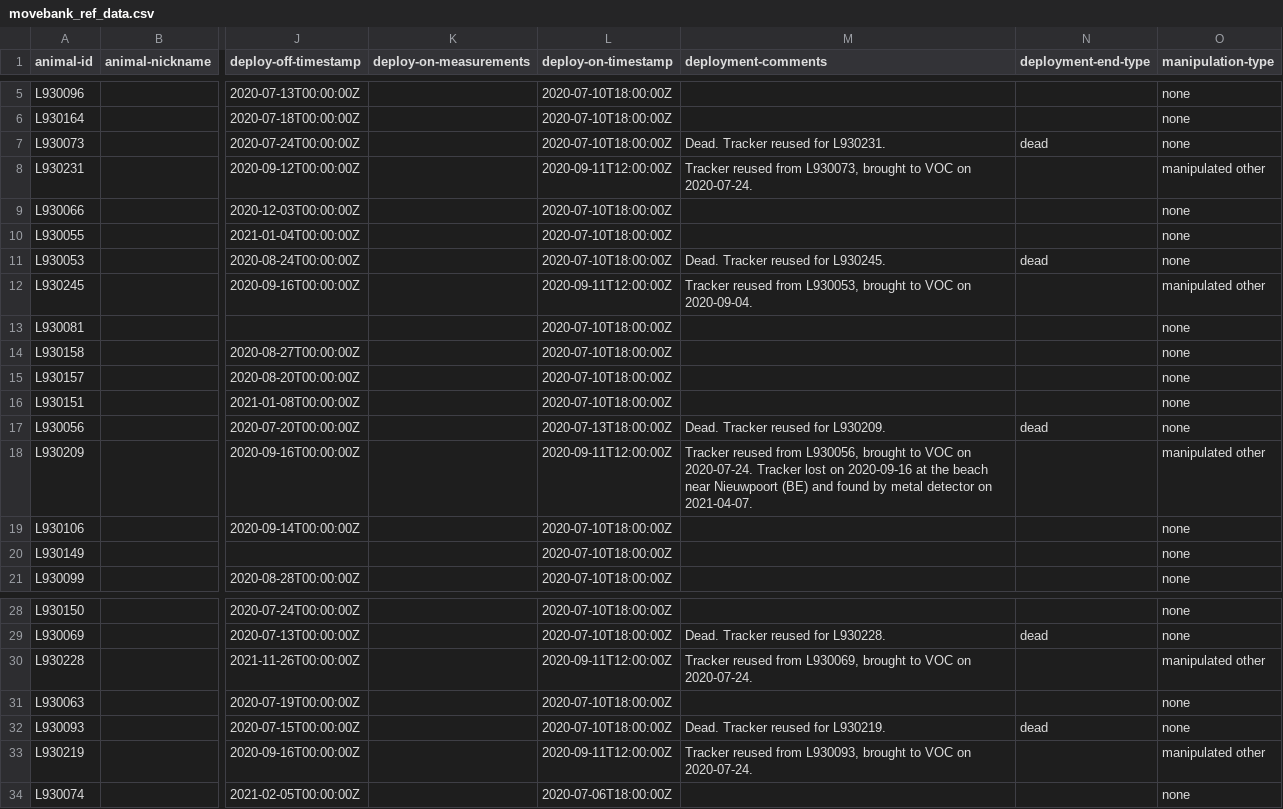
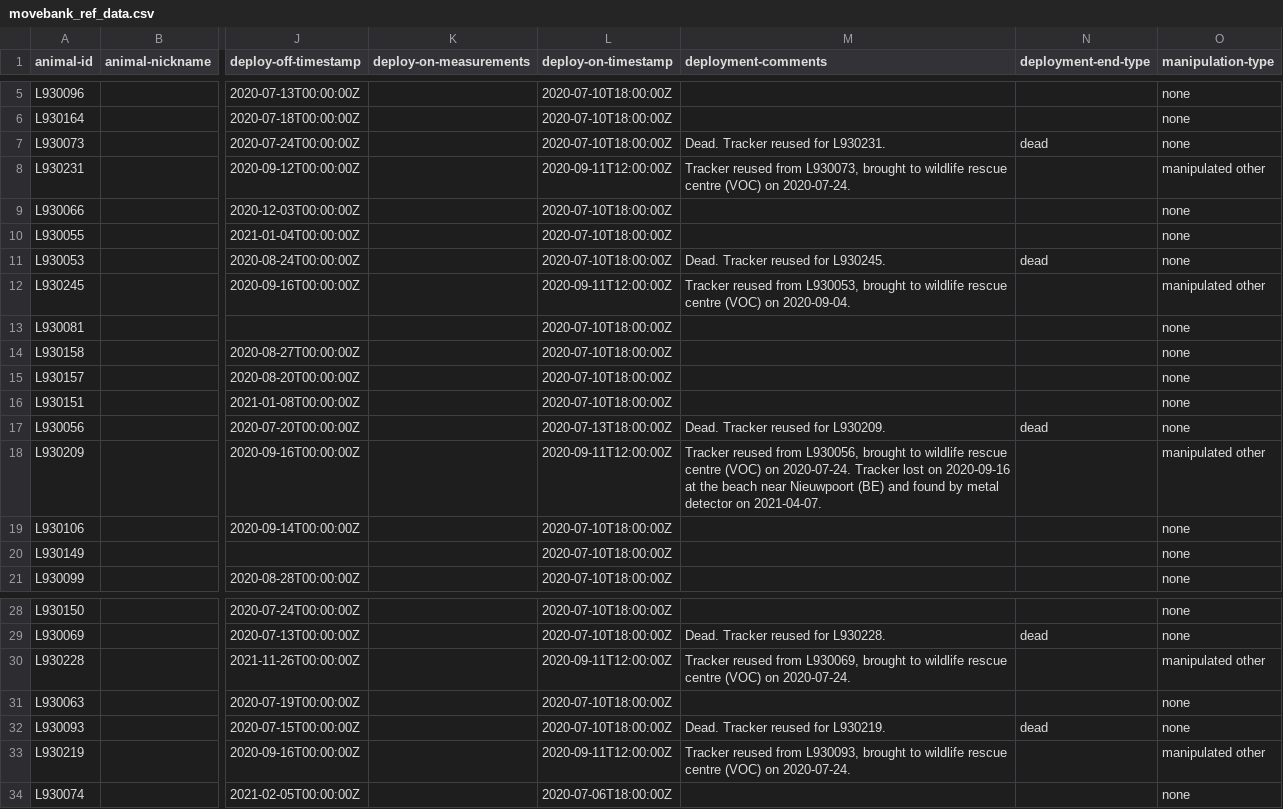
Before and after one commit to inbo/bird-tracking, a CSV file: data/processed/LBBG_JUVENILE/movebank_ref_data.csv, drawn as a sheet; only a part is shown, gaps mark what is left out; the diff names each change by its address in the sheet, - before the commit and + after, or states it on an @@ line.

Commit message:
LBBG_JUVENILE: Slight rephrasing

```diff
--- a/data/processed/LBBG_JUVENILE/movebank_ref_data.csv
+++ b/data/processed/LBBG_JUVENILE/movebank_ref_data.csv
-M8 (deployment-comments): …brought to VOC on 2020-07-24.
+M8 (deployment-comments): …brought to wildlife rescue centre (VOC) on 2020-07-24.
-M12 (deployment-comments): …brought to VOC on 2020-09-04.
+M12 (deployment-comments): …brought to wildlife rescue centre (VOC) on 2020-09-04.
-M18 (deployment-comments): …brought to VOC on 2020-07-24.…
+M18 (deployment-comments): …brought to wildlife rescue centre (VOC) on 2020-07-24.…
-M30 (deployment-comments): …brought to VOC on 2020-07-24.
+M30 (deployment-comments): …brought to wildlife rescue centre (VOC) on 2020-07-24.
-M33 (deployment-comments): …brought to VOC on 2020-07-24.
+M33 (deployment-comments): …brought to wildlife rescue centre (VOC) on 2020-07-24.
```
